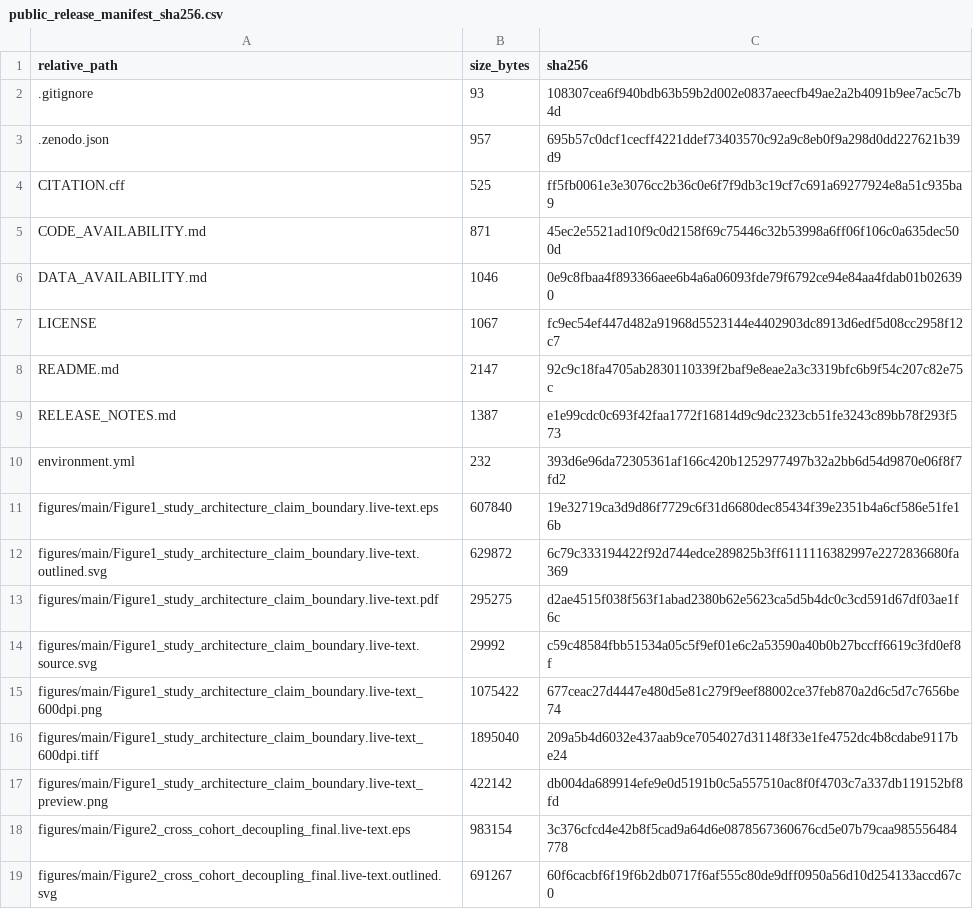
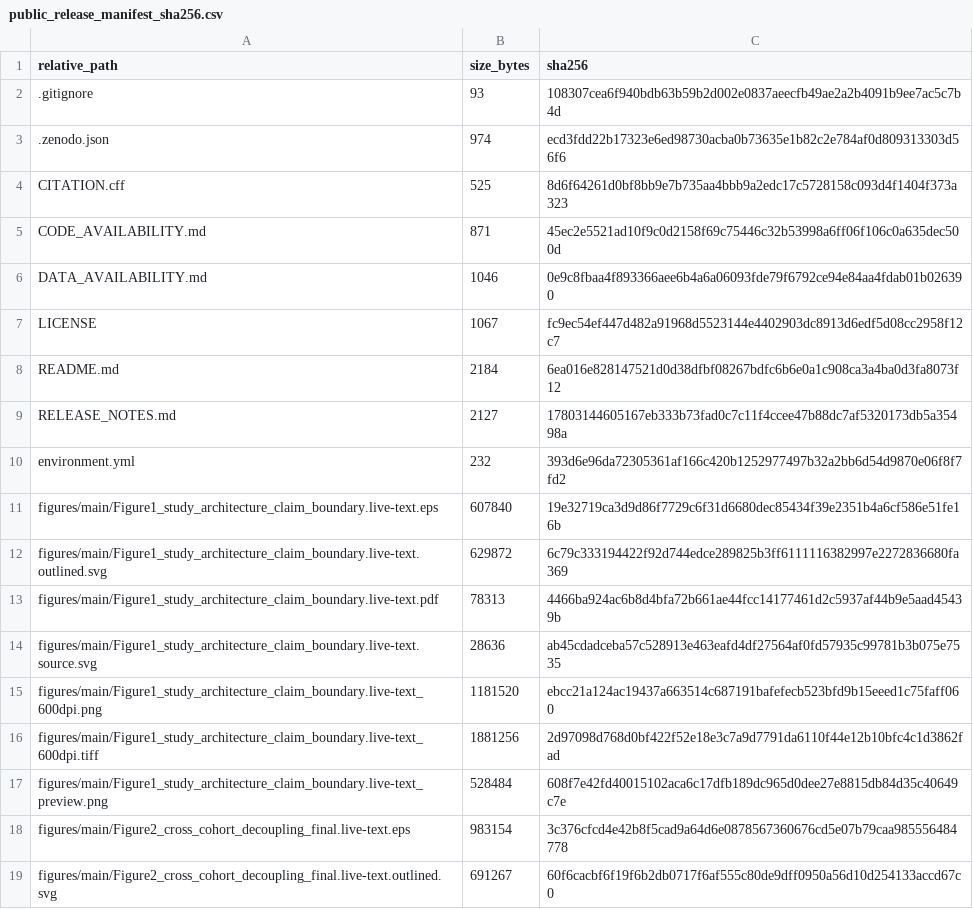
Before and after one commit to LiXinzhuo0425/sepsis-multiscale-immune-decoupling, a CSV file: metadata/public_release_manifest_sha256.csv, drawn as a sheet; only a part is shown; the diff covers the shown part only.

```diff
--- a/metadata/public_release_manifest_sha256.csv
+++ b/metadata/public_release_manifest_sha256.csv
@@ -2,4 +2,4 @@ relative_path,size_bytes,sha256
 .gitignore,93,108307cea6f940bdb63b59b2d002e0837aeecfb49ae2a2b4091b9ee7ac5c7b4d
-.zenodo.json,957,695b57c0dcf1cecff4221ddef73403570c92a9c8eb0f9a298d0dd227621b39d9
-CITATION.cff,525,ff5fb0061e3e3076cc2b36c0e6f7f9db3c19cf7c691a69277924e8a51c935ba9
+.zenodo.json,974,ecd3fdd22b17323e6ed98730acba0b73635e1b82c2e784af0d809313303d56f6
+CITATION.cff,525,8d6f64261d0bf8bb9e7b735aa4bbb9a2edc17c5728158c093d4f1404f373a323
 CODE_AVAILABILITY.md,871,45ec2e5521ad10f9c0d2158f69c75446c32b53998a6ff06f106c0a635dec500d
@@ -7,4 +7,4 @@ DATA_AVAILABILITY.md,1046,0e9c8fbaa4f893366aee6b4a6a06093fde79f6792ce94e84aa4fda
 LICENSE,1067,fc9ec54ef447d482a91968d5523144e4402903dc8913d6edf5d08cc2958f12c7
-README.md,2147,92c9c18fa4705ab2830110339f2baf9e8eae2a3c3319bfc6b9f54c207c82e75c
-RELEASE_NOTES.md,1387,e1e99cdc0c693f42faa1772f16814d9c9dc2323cb51fe3243c89bb78f293f573
+README.md,2184,6ea016e828147521d0d38dfbf08267bdfc6b6e0a1c908ca3a4ba0d3fa8073f12
+RELEASE_NOTES.md,2127,17803144605167eb333b73fad0c7c11f4ccee47b88dc7af5320173db5a35498a
 environment.yml,232,393d6e96da72305361af166c420b1252977497b32a2bb6d54d9870e06f8f7fd2
@@ -12,7 +12,7 @@ figures/main/Figure1_study_architecture_claim_boundary.live-text.eps,607840,19e3
 figures/main/Figure1_study_architecture_claim_boundary.live-text.outlined.svg,629872,6c79c333194422f92d744edce289825b3ff6111116382997e2272836680fa369
-figures/main/Figure1_study_architecture_claim_boundary.live-text.pdf,295275,d2ae4515f038f563f1abad2380b62e5623ca5d5b4dc0c3cd591d67df03ae1f6c
-figures/main/Figure1_study_architecture_claim_boundary.live-text.source.svg,29992,c59c48584fbb51534a05c5f9ef01e6c2a53590a40b0b27bccff6619c3fd0ef8f
-figures/main/Figure1_study_architecture_claim_boundary.live-text_600dpi.png,1075422,677ceac27d4447e480d5e81c279f9eef88002ce37feb870a2d6c5d7c7656be74
-figures/main/Figure1_study_architecture_claim_boundary.live-text_600dpi.tiff,1895040,209a5b4d6032e437aab9ce7054027d31148f33e1fe4752dc4b8cdabe9117be24
-figures/main/Figure1_study_architecture_claim_boundary.live-text_preview.png,422142,db004da689914efe9e0d5191b0c5a557510ac8f0f4703c7a337db119152bf8fd
+figures/main/Figure1_study_architecture_claim_boundary.live-text.pdf,78313,4466ba924ac6b8d4bfa72b661ae44fcc14177461d2c5937af44b9e5aad45439b
+figures/main/Figure1_study_architecture_claim_boundary.live-text.source.svg,28636,ab45cdadceba57c528913e463eafd4df27564af0fd57935c99781b3b075e7535
+figures/main/Figure1_study_architecture_claim_boundary.live-text_600dpi.png,1181520,ebcc21a124ac19437a663514c687191bafefecb523bfd9b15eeed1c75faff060
+figures/main/Figure1_study_architecture_claim_boundary.live-text_600dpi.tiff,1881256,2d97098d768d0bf422f52e18e3c7a9d7791da6110f44e12b10bfc4c1d3862fad
+figures/main/Figure1_study_architecture_claim_boundary.live-text_preview.png,528484,608f7e42fd40015102aca6c17dfb189dc965d0dee27e8815db84d35c40649c7e
 figures/main/Figure2_cross_cohort_decoupling_final.live-text.eps,983154,3c376cfcd4e42b8f5cad9a64d6e0878567360676cd5e07b79caa985556484778
```
Also changed, not shown: 11 added rows, 2 removed rows and 13 edited cells elsewhere in this file, 29 other files.
